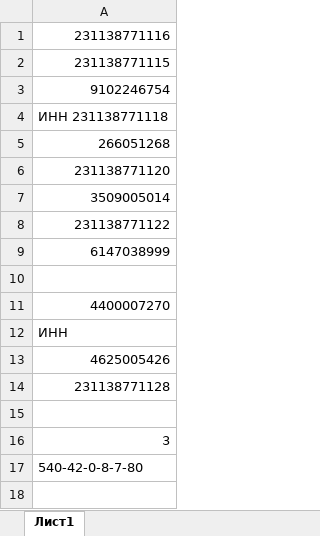
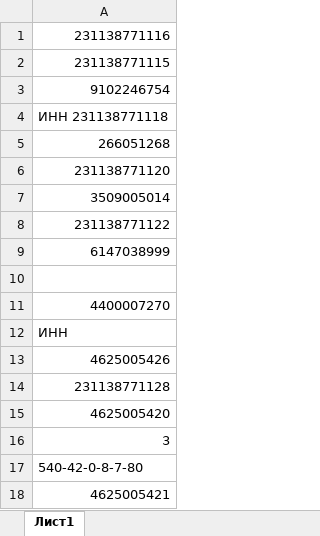
Before and after one commit to Igor-gmc/web-harvest-service, an Excel workbook: input/identifiers.xlsx, sheet Лист1, drawn as a sheet; values as stored, in another font and other column widths than the file's, no borders; the diff names each change by its address in the sheet, - before the commit and + after, or states it on an @@ line.

```diff
--- a/input/identifiers.xlsx (sheet Лист1)
+++ b/input/identifiers.xlsx (sheet Лист1)
-A15: (empty)
+A15: 4625005420
+row 18: 4625005421
```
Also changed, not shown: 5 other files.
